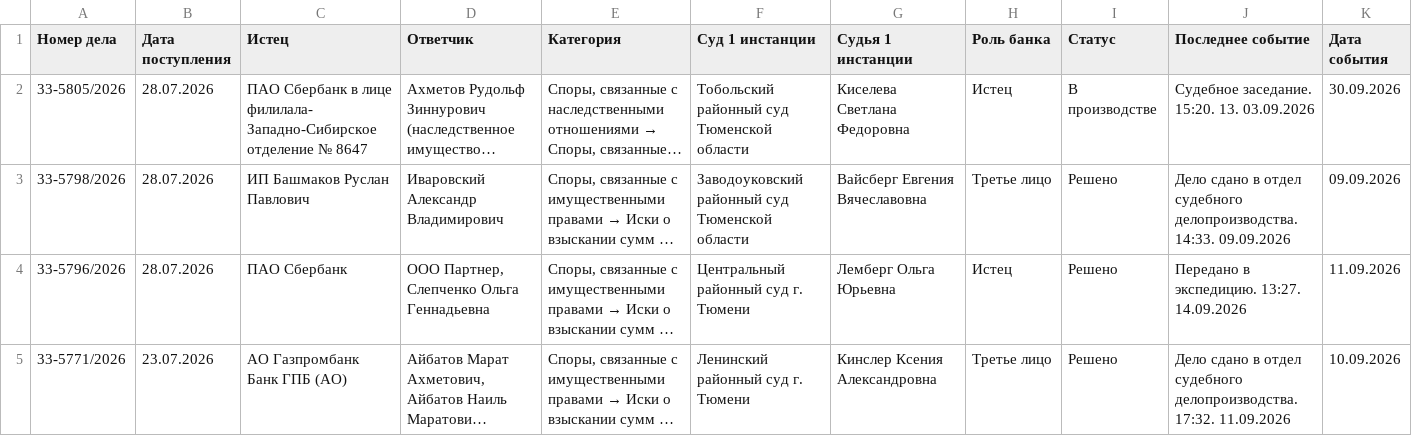
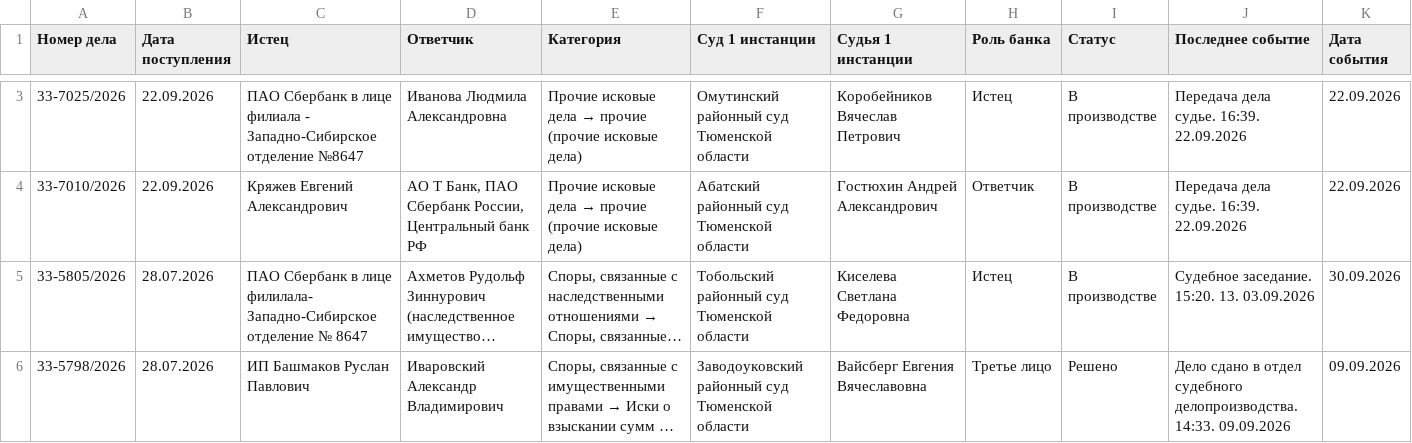
Before and after one commit to SelivanovAS/dashboard-tyumen, a CSV file: data/sberbank_cases.csv, drawn as a sheet; only a part is shown, gaps mark what is left out; the shorter side is filled out with more unchanged rows; long unchanged cells end in …; rows hold the shown columns only; the diff covers the shown part only; the diff names each change by its address in the sheet, - before the commit and + after, or states it on an @@ line.

```diff
--- a/data/sberbank_cases.csv
+++ b/data/sberbank_cases.csv
+row 3: 33-7025/2026 | 22.09.2026 | ПАО Сбербанк в лице филиала - Западно-Сибирское отделение №8647 | Иванова Людмила Александровна | Прочие исковые дела → прочие (прочие исковые дела) | Омутинский районный суд Тюменской области | Коробейников Вячеслав Петрович | Истец | В производстве | Передача дела судье. 16:39. 22.09.2026 | 22.09.2026
+row 4: 33-7010/2026 | 22.09.2026 | Кряжев Евгений Александрович | АО Т Банк, ПАО Сбербанк России, Центральный банк РФ | Прочие исковые дела → прочие (прочие исковые дела) | Абатский районный суд Тюменской области | Гостюхин Андрей Александрович | Ответчик | В производстве | Передача дела судье. 16:39. 22.09.2026 | 22.09.2026
```
Also changed, not shown: 1 added row and 11 edited cells elsewhere in this file, 7 other files.
